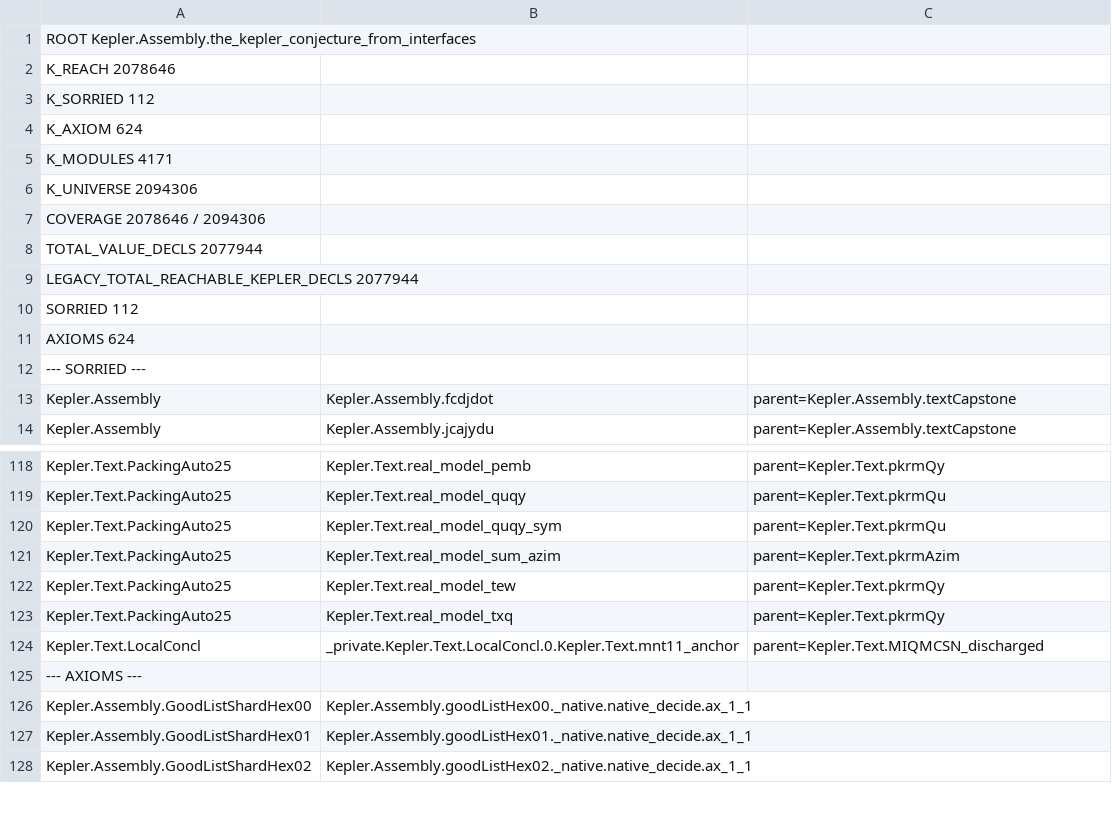
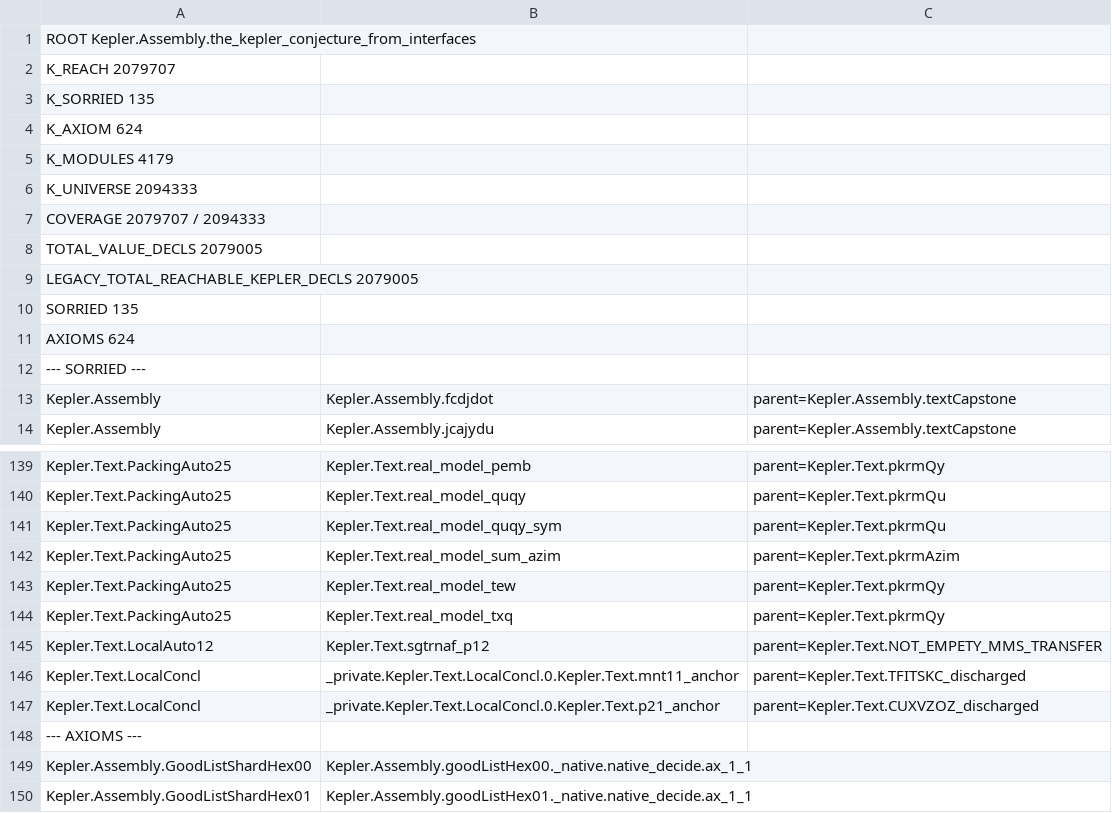
Before and after one commit to lispc/kepler-conjecture-lean4, a TSV file: docs/e2e-reachability-map.tsv, drawn as a sheet; only a part is shown, gaps mark what is left out; the shorter side is filled out with more unchanged rows; the diff covers the shown part only.

Commit message:
接线+pa16 对表: 地图基线 E — K_REACH 2,078,646→2,079,707 (+1,061, 今日累计 +1,405), SORRIED 112→135 (接线显形 +24 真实债 / QZYZMJC −1), K_AXIOM 624 护栏不动, K_MODULES 4,179 (+8); TSV 重生; map.md 基线E节; queue 续261/262 + §0; 事故与纪律: Assembly 级模块闸永久禁用 (触发 shard 全量重编, 12 片缺失已 6 路并行独立重编修复)

```diff
--- a/docs/e2e-reachability-map.tsv
+++ b/docs/e2e-reachability-map.tsv
@@ -1,11 +1,11 @@
 ROOT Kepler.Assembly.the_kepler_conjecture_from_interfaces
-K_REACH 2078646
-K_SORRIED 112
+K_REACH 2079707
+K_SORRIED 135
 K_AXIOM 624
-K_MODULES 4171
-K_UNIVERSE 2094306
-COVERAGE 2078646 / 2094306
-TOTAL_VALUE_DECLS 2077944
-LEGACY_TOTAL_REACHABLE_KEPLER_DECLS 2077944
-SORRIED 112
+K_MODULES 4179
+K_UNIVERSE 2094333
+COVERAGE 2079707 / 2094333
+TOTAL_VALUE_DECLS 2079005
+LEGACY_TOTAL_REACHABLE_KEPLER_DECLS 2079005
+SORRIED 135
 AXIOMS 624
@@ -123,3 +144,5 @@ Kepler.Text.PackingAuto25	Kepler.Text.real_model_tew	parent=Kepler.Text.pkrmQy
 Kepler.Text.PackingAuto25	Kepler.Text.real_model_txq	parent=Kepler.Text.pkrmQy
-Kepler.Text.LocalConcl	_private.Kepler.Text.LocalConcl.0.Kepler.Text.mnt11_anchor	parent=Kepler.Text.MIQMCSN_discharged
+Kepler.Text.LocalAuto12	Kepler.Text.sgtrnaf_p12	parent=Kepler.Text.NOT_EMPETY_MMS_TRANSFER
+Kepler.Text.LocalConcl	_private.Kepler.Text.LocalConcl.0.Kepler.Text.mnt11_anchor	parent=Kepler.Text.TFITSKC_discharged
+Kepler.Text.LocalConcl	_private.Kepler.Text.LocalConcl.0.Kepler.Text.p21_anchor	parent=Kepler.Text.CUXVZOZ_discharged
 --- AXIOMS ---
```
Also changed, not shown: 22 added rows and 1 removed row elsewhere in this file, 1 other file.
